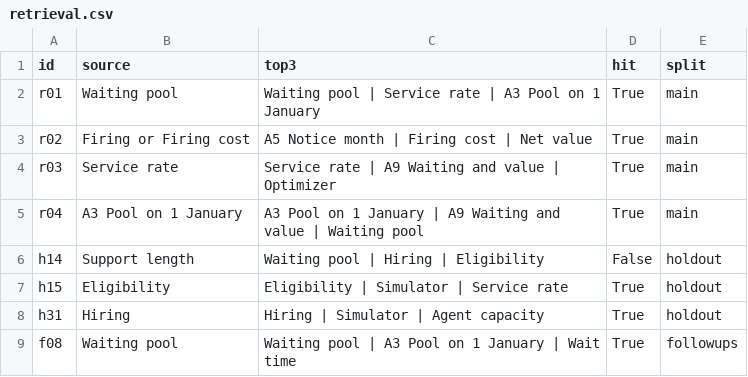
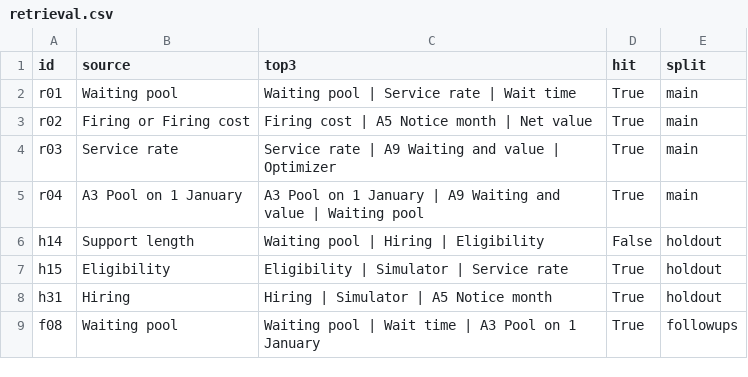
Before and after one commit to lequo-neu/staffpilot, a CSV file: eval/results/retrieval.csv, drawn as a sheet.

```diff
--- a/eval/results/retrieval.csv
+++ b/eval/results/retrieval.csv
@@ -1,4 +1,4 @@
 id,source,top3,hit,split
-r01,Waiting pool,Waiting pool | Service rate | A3 Pool on 1 January,True,main
-r02,Firing or Firing cost,A5 Notice month | Firing cost | Net value,True,main
+r01,Waiting pool,Waiting pool | Service rate | Wait time,True,main
+r02,Firing or Firing cost,Firing cost | A5 Notice month | Net value,True,main
 r03,Service rate,Service rate | A9 Waiting and value | Optimizer,True,main
@@ -7,3 +7,3 @@ h14,Support length,Waiting pool | Hiring | Eligibility,False,holdout
 h15,Eligibility,Eligibility | Simulator | Service rate,True,holdout
-h31,Hiring,Hiring | Simulator | Agent capacity,True,holdout
-f08,Waiting pool,Waiting pool | A3 Pool on 1 January | Wait time,True,followups
+h31,Hiring,Hiring | Simulator | A5 Notice month,True,holdout
+f08,Waiting pool,Waiting pool | Wait time | A3 Pool on 1 January,True,followups
```
Also changed, not shown: eval/results/summary.csv, outputs/kpis.csv, 54 other files.
